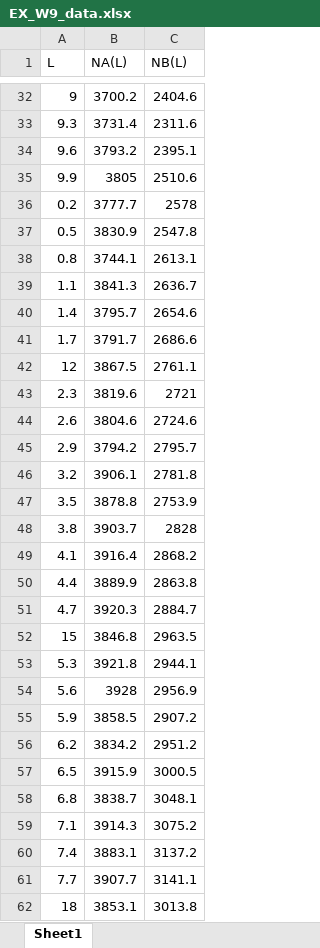
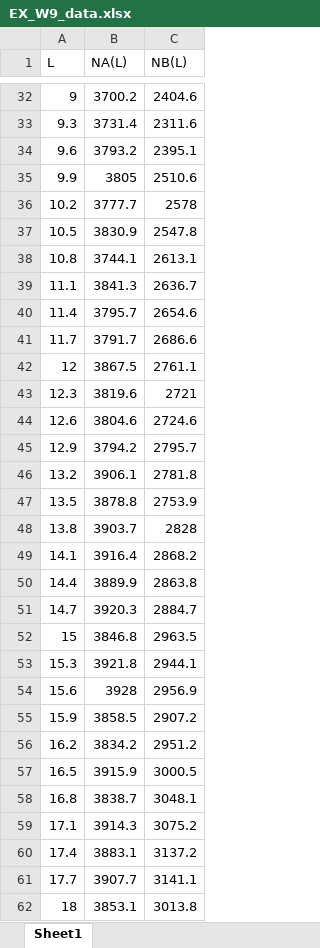
Before and after one commit to msalvalaglio/PSSP_notebook, an Excel workbook: EX_W9_data.xlsx, sheet Sheet1, drawn as a sheet; only a part is shown, gaps mark what is left out; values as stored, in another font and other column widths than the file's, no borders; the diff covers the shown part only; the diff names each change by its address in the sheet, - before the commit and + after, or states it on an @@ line.

```diff
--- a/EX_W9_data.xlsx (sheet Sheet1)
+++ b/EX_W9_data.xlsx (sheet Sheet1)
-A36 (L): 0.2
+A36 (L): 10.2
-A37 (L): 0.5
+A37 (L): 10.5
-A38 (L): 0.8
+A38 (L): 10.8
-A39 (L): 1.1
+A39 (L): 11.1
-A40 (L): 1.4
+A40 (L): 11.4
-A41 (L): 1.7
+A41 (L): 11.7
-A43 (L): 2.3
+A43 (L): 12.3
-A44 (L): 2.6
+A44 (L): 12.6
-A45 (L): 2.9
+A45 (L): 12.9
-A46 (L): 3.2
+A46 (L): 13.2
-A47 (L): 3.5
+A47 (L): 13.5
-A48 (L): 3.8
+A48 (L): 13.8
-A49 (L): 4.1
+A49 (L): 14.1
-A50 (L): 4.4
+A50 (L): 14.4
-A51 (L): 4.7
+A51 (L): 14.7
-A53 (L): 5.3
+A53 (L): 15.3
-A54 (L): 5.6
+A54 (L): 15.6
-A55 (L): 5.9
+A55 (L): 15.9
-A56 (L): 6.2
+A56 (L): 16.2
-A57 (L): 6.5
+A57 (L): 16.5
-A58 (L): 6.8
+A58 (L): 16.8
-A59 (L): 7.1
+A59 (L): 17.1
-A60 (L): 7.4
+A60 (L): 17.4
-A61 (L): 7.7
+A61 (L): 17.7
```
Also changed, not shown: 36 edited cells elsewhere in this sheet, 1 other file.
